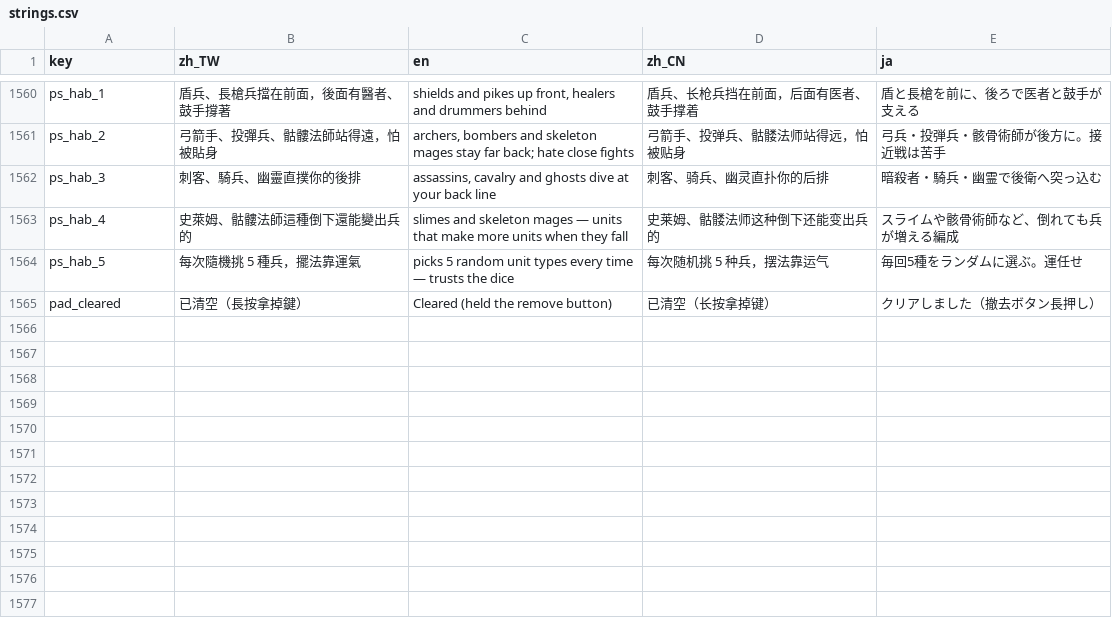
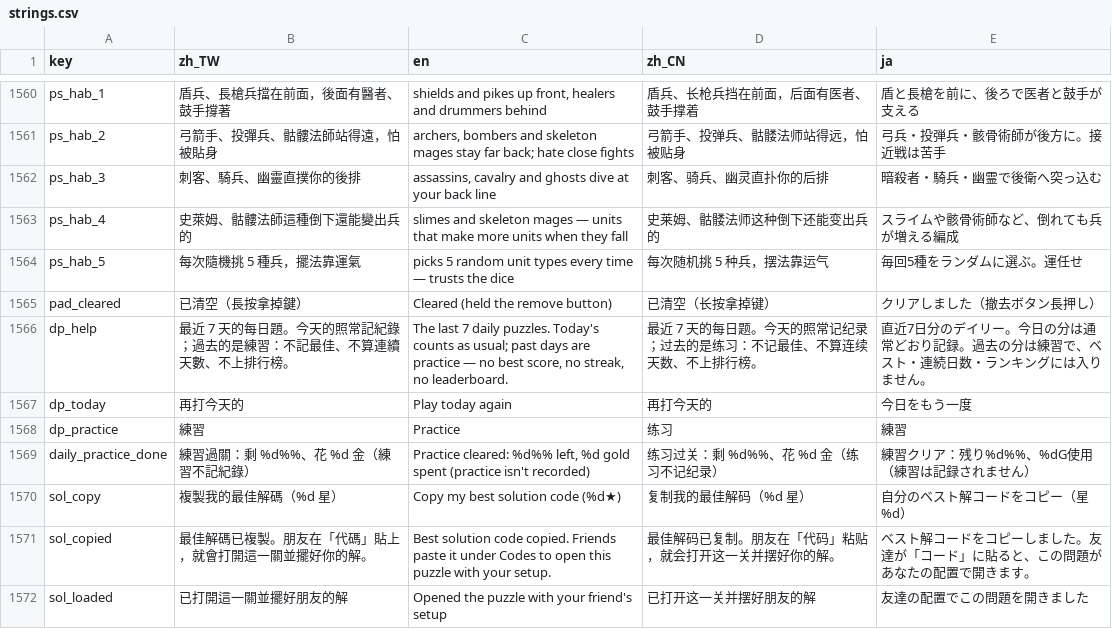
Before and after one commit to timmyweistudy-design/no-take-backs, a CSV file: game/data/strings.csv, drawn as a sheet; only a part is shown, gaps mark what is left out; the diff names each change by its address in the sheet, - before the commit and + after, or states it on an @@ line.

```diff
--- a/game/data/strings.csv
+++ b/game/data/strings.csv
+row 1566: dp_help | 最近 7 天的每日題。今天的照常記紀錄；過去的是練習：不記最佳、不算連續天數、不上排行榜。 | The last 7 daily puzzles. Today's counts as usual; past days are practice — no best score, no streak, no leaderboard. | 最近 7 天的每日题。今天的照常记纪录；过去的是练习：不记最佳、不算连续天数、不上排行榜。 | 直近7日分のデイリー。今日の分は通常どおり記録。過去の分は練習で、ベスト・連続日数・ランキングには入りません。
+row 1567: dp_today | 再打今天的 | Play today again | 再打今天的 | 今日をもう一度
+row 1568: dp_practice | 練習 | Practice | 练习 | 練習
+row 1569: daily_practice_done | 練習過關：剩 %d%%、花 %d 金（練習不記紀錄） | Practice cleared: %d%% left, %d gold spent (practice isn't recorded) | 练习过关：剩 %d%%、花 %d 金（练习不记纪录） | 練習クリア：残り%d%%、%dG使用（練習は記録されません）
+row 1570: sol_copy | 複製我的最佳解碼（%d 星） | Copy my best solution code (%d★) | 复制我的最佳解码（%d 星） | 自分のベスト解コードをコピー（星%d）
+row 1571: sol_copied | 最佳解碼已複製。朋友在「代碼」貼上，就會打開這一關並擺好你的解。 | Best solution code copied. Friends paste it under Codes to open this puzzle with your setup. | 最佳解码已复制。朋友在「代码」粘贴，就会打开这一关并摆好你的解。 | ベスト解コードをコピーしました。友達が「コード」に貼ると、この問題があなたの配置で開きます。
+row 1572: sol_loaded | 已打開這一關並擺好朋友的解 | Opened the puzzle with your friend's setup | 已打开这一关并摆好朋友的解 | 友達の配置でこの問題を開きました
```
Also changed, not shown: 16 other files.
